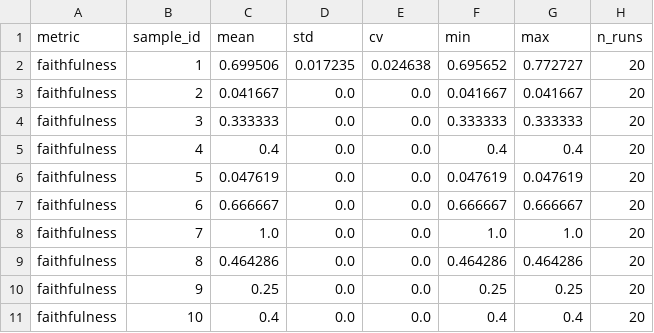
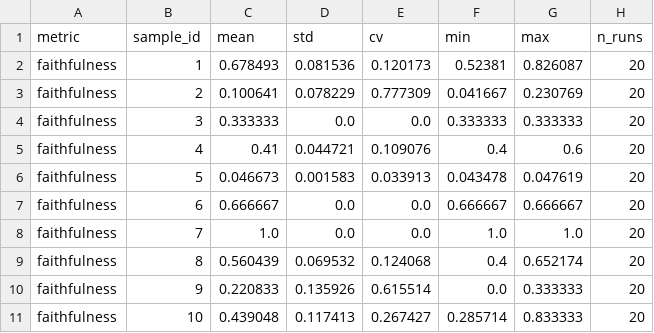
Before and after one commit to EneRgYCZ/LLMOps-Pipeline, a CSV file: results/rq3/csvs/rq3_stats.csv, drawn as a sheet; only a part is shown; the diff covers the shown part only.

```diff
--- a/results/rq3/csvs/rq3_stats.csv
+++ b/results/rq3/csvs/rq3_stats.csv
@@ -1,11 +1,11 @@
 metric,sample_id,mean,std,cv,min,max,n_runs
-faithfulness,1,0.699506,0.017235,0.024638,0.695652,0.772727,20
-faithfulness,2,0.041667,0.0,0.0,0.041667,0.041667,20
+faithfulness,1,0.678493,0.081536,0.120173,0.52381,0.826087,20
+faithfulness,2,0.100641,0.078229,0.777309,0.041667,0.230769,20
 faithfulness,3,0.333333,0.0,0.0,0.333333,0.333333,20
-faithfulness,4,0.4,0.0,0.0,0.4,0.4,20
-faithfulness,5,0.047619,0.0,0.0,0.047619,0.047619,20
+faithfulness,4,0.41,0.044721,0.109076,0.4,0.6,20
+faithfulness,5,0.046673,0.001583,0.033913,0.043478,0.047619,20
 faithfulness,6,0.666667,0.0,0.0,0.666667,0.666667,20
 faithfulness,7,1.0,0.0,0.0,1.0,1.0,20
-faithfulness,8,0.464286,0.0,0.0,0.464286,0.464286,20
-faithfulness,9,0.25,0.0,0.0,0.25,0.25,20
-faithfulness,10,0.4,0.0,0.0,0.4,0.4,20
+faithfulness,8,0.560439,0.069532,0.124068,0.4,0.652174,20
+faithfulness,9,0.220833,0.135926,0.615514,0.0,0.333333,20
+faithfulness,10,0.439048,0.117413,0.267427,0.285714,0.833333,20
```
Also changed, not shown: 134 edited cells elsewhere in this file, results/rq3/data/rq3_raw.csv, results/rq3/data/rq3_run_summary.csv, 17 other files.
